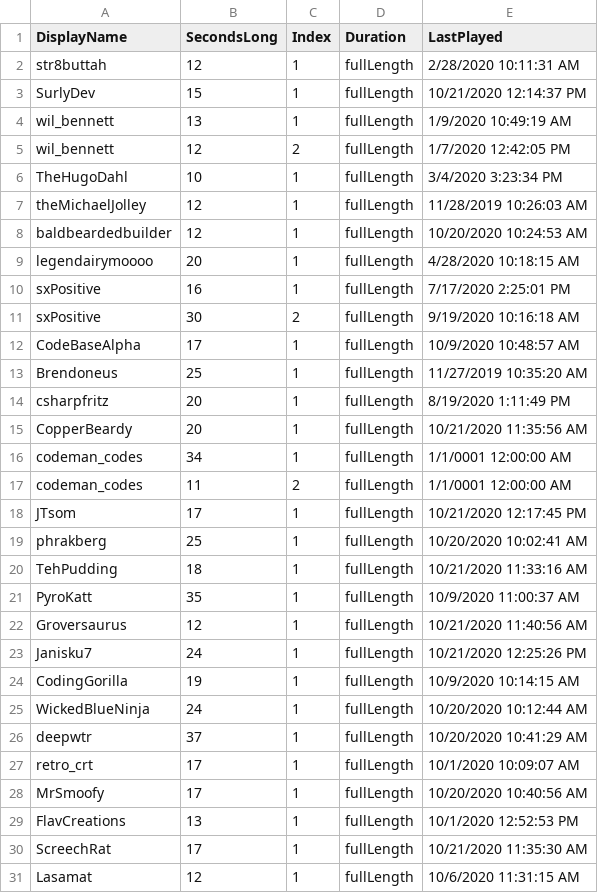
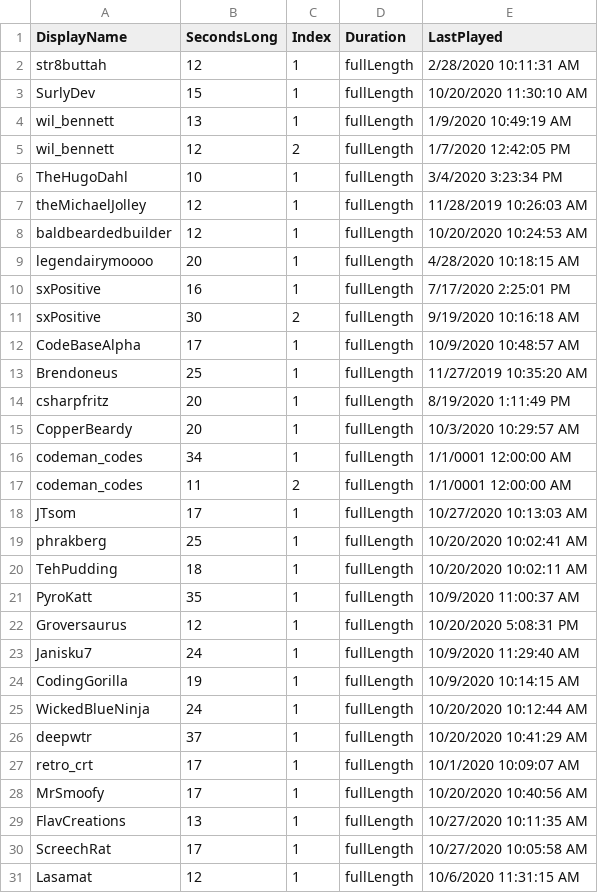
Before and after one commit to MillerMark/MrAnnouncerBot, a CSV file: MrAnnouncerBot/Data/Mr. Announcer Guy - Fanfare.csv, drawn as a sheet.

```diff
--- a/MrAnnouncerBot/Data/Mr. Announcer Guy - Fanfare.csv
+++ b/MrAnnouncerBot/Data/Mr. Announcer Guy - Fanfare.csv
@@ -2,3 +2,3 @@ DisplayName,SecondsLong,Index,Duration,LastPlayed
 str8buttah,12,1,fullLength,2/28/2020 10:11:31 AM
-SurlyDev,15,1,fullLength,10/21/2020 12:14:37 PM
+SurlyDev,15,1,fullLength,10/20/2020 11:30:10 AM
 wil_bennett,13,1,fullLength,1/9/2020 10:49:19 AM
@@ -14,11 +14,11 @@ Brendoneus,25,1,fullLength,11/27/2019 10:35:20 AM
 csharpfritz,20,1,fullLength,8/19/2020 1:11:49 PM
-CopperBeardy,20,1,fullLength,10/21/2020 11:35:56 AM
+CopperBeardy,20,1,fullLength,10/3/2020 10:29:57 AM
 codeman_codes,34,1,fullLength,1/1/0001 12:00:00 AM
 codeman_codes,11,2,fullLength,1/1/0001 12:00:00 AM
-JTsom,17,1,fullLength,10/21/2020 12:17:45 PM
+JTsom,17,1,fullLength,10/27/2020 10:13:03 AM
 phrakberg,25,1,fullLength,10/20/2020 10:02:41 AM
-TehPudding,18,1,fullLength,10/21/2020 11:33:16 AM
+TehPudding,18,1,fullLength,10/20/2020 10:02:11 AM
 PyroKatt,35,1,fullLength,10/9/2020 11:00:37 AM
-Groversaurus,12,1,fullLength,10/21/2020 11:40:56 AM
-Janisku7,24,1,fullLength,10/21/2020 12:25:26 PM
+Groversaurus,12,1,fullLength,10/20/2020 5:08:31 PM
+Janisku7,24,1,fullLength,10/9/2020 11:29:40 AM
 CodingGorilla,19,1,fullLength,10/9/2020 10:14:15 AM
@@ -28,4 +28,4 @@ retro_crt,17,1,fullLength,10/1/2020 10:09:07 AM
 MrSmoofy,17,1,fullLength,10/20/2020 10:40:56 AM
-FlavCreations,13,1,fullLength,10/1/2020 12:52:53 PM
-ScreechRat,17,1,fullLength,10/21/2020 11:35:30 AM
+FlavCreations,13,1,fullLength,10/27/2020 10:11:35 AM
+ScreechRat,17,1,fullLength,10/27/2020 10:05:58 AM
 Lasamat,12,1,fullLength,10/6/2020 11:31:15 AM
```
Also changed, not shown: 28 other files.
